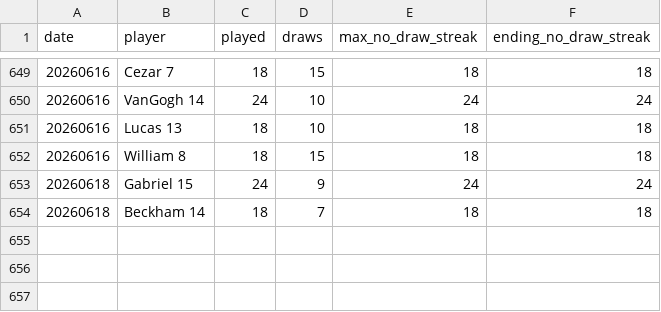
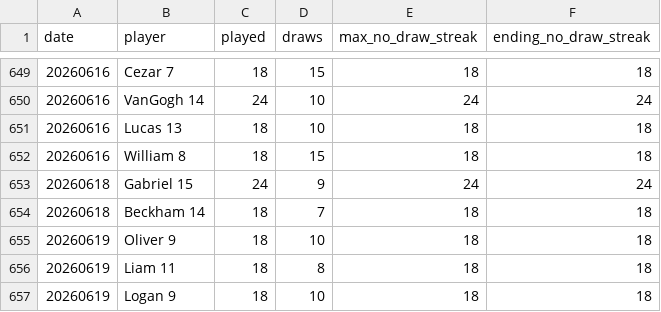
Before and after one commit to dgonzalez13/esports-tracker-full, a CSV file: eadriatic/output/daily_streaks.csv, drawn as a sheet; only a part is shown, gaps mark what is left out.

```diff
--- a/eadriatic/output/daily_streaks.csv
+++ b/eadriatic/output/daily_streaks.csv
@@ -654 +654,4 @@ date,player,played,draws,max_no_draw_streak,ending_no_draw_streak
 20260618,Beckham 14,18,7,18,18
+20260619,Oliver 9,18,10,18,18
+20260619,Liam 11,18,8,18,18
+20260619,Logan 9,18,10,18,18
```
Also changed, not shown: eadriatic/output/draw_records_highest.csv, eadriatic/output/draw_records_lowest.csv, 10 other files.
